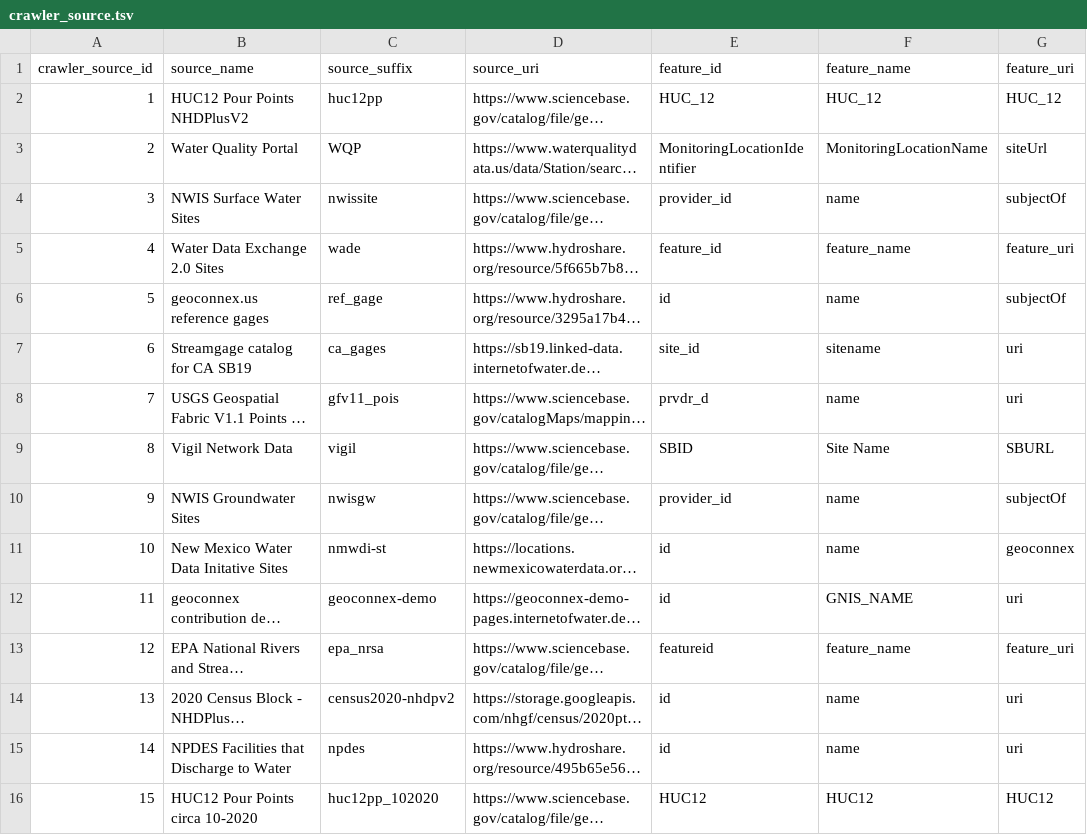
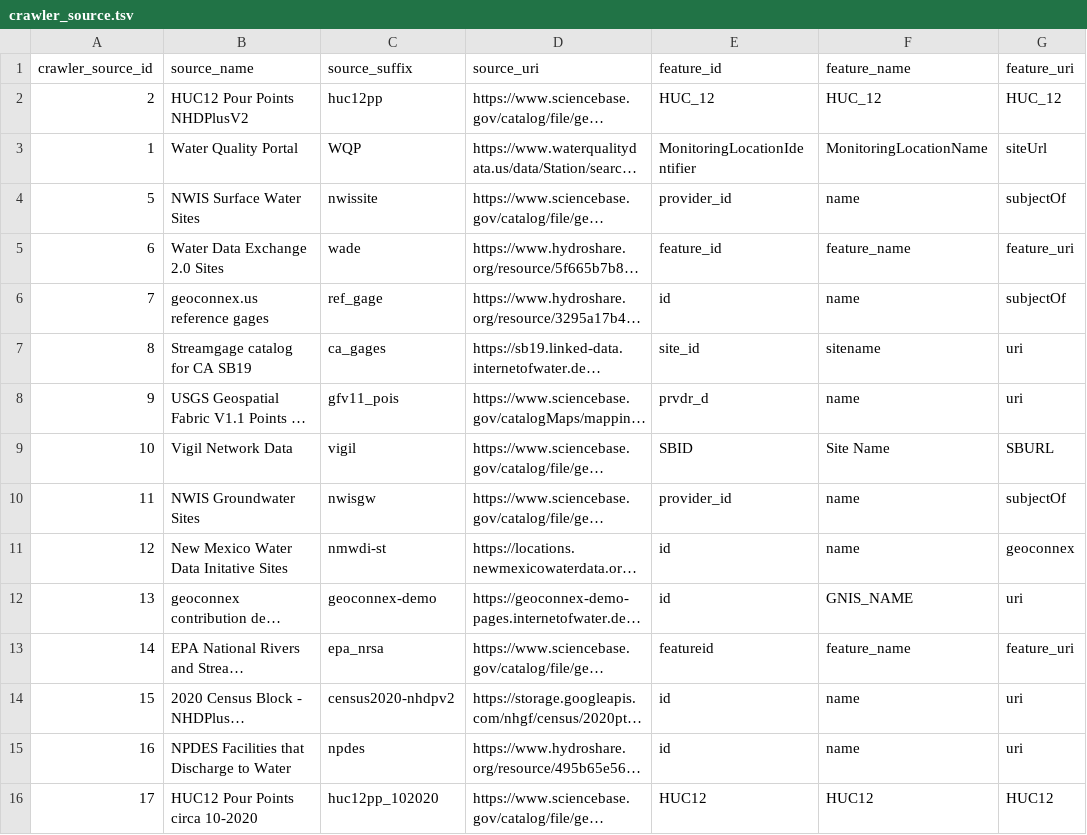
Before and after one commit to internetofwater/nldi-db, a TSV file: liquibase/changeLogs/nldi/nldi_data/update_crawler_source/crawler_source.tsv, drawn as a sheet; only a part is shown; long unchanged cells end in …; the diff names each change by its address in the sheet, - before the commit and + after, or states it on an @@ line.

Commit message:
roleback id update

```diff
--- a/liquibase/changeLogs/nldi/nldi_data/update_crawler_source/crawler_source.tsv
+++ b/liquibase/changeLogs/nldi/nldi_data/update_crawler_source/crawler_source.tsv
-A2: 1
+A2: 2
-A3: 2
+A3: 1
-A4: 3
+A4: 5
-A5: 4
+A5: 6
-A6: 5
+A6: 7
-A7: 6
+A7: 8
-A8: 7
+A8: 9
-A9: 8
+A9: 10
-A10: 9
+A10: 11
-A11: 10
+A11: 12
-A12: 11
+A12: 13
-A13: 12
+A13: 14
-A14: 13
+A14: 15
-A15: 14
+A15: 16
-A16: 15
+A16: 17
```
